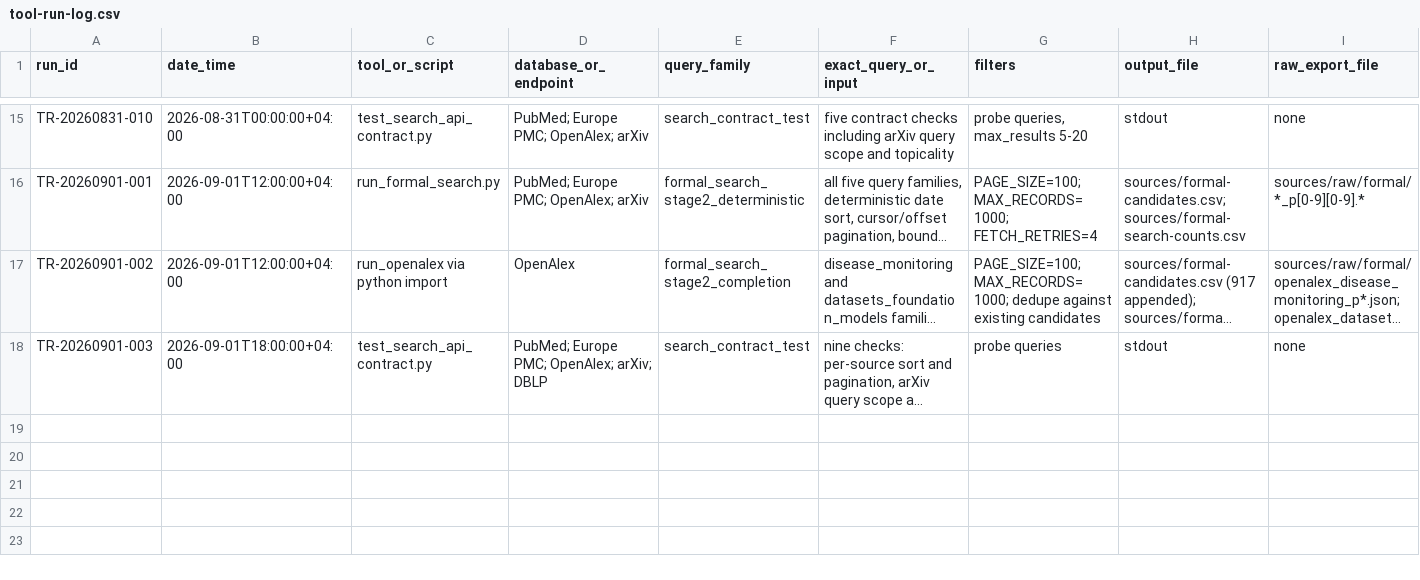
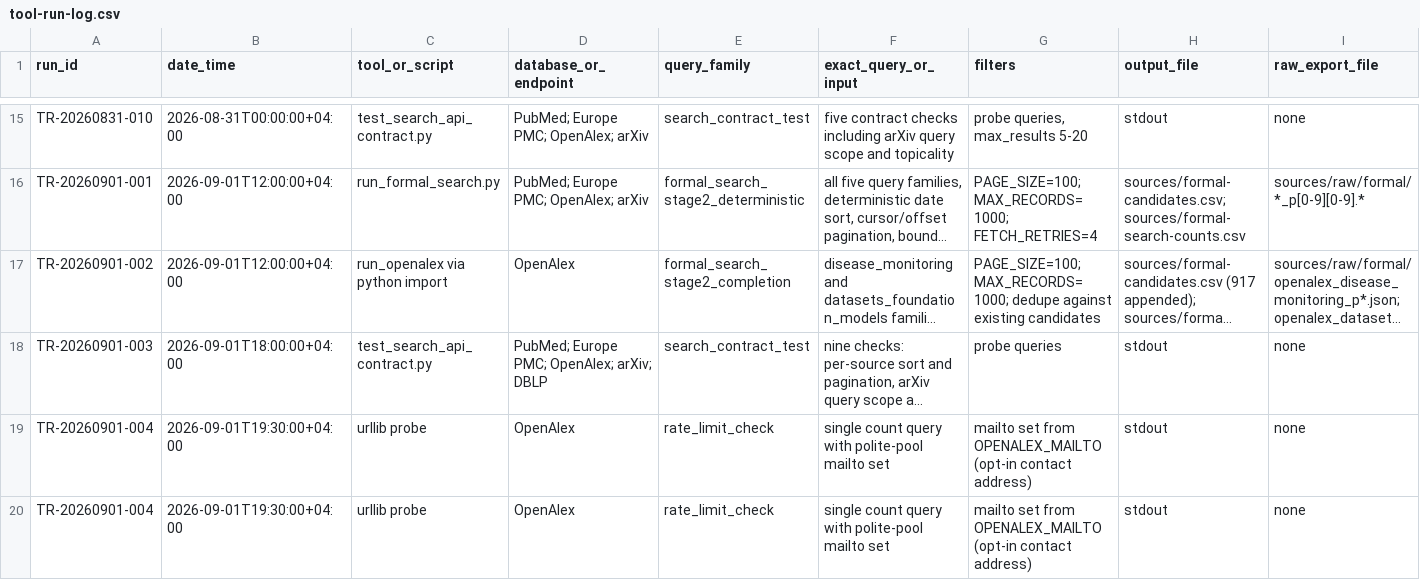
Before and after one commit to kondratevakate/voice-biomarkers, a CSV file: governance/tool-run-log.csv, drawn as a sheet; only a part is shown, gaps mark what is left out; long unchanged cells end in …; rows hold the shown columns only; the diff names each change by its address in the sheet, - before the commit and + after, or states it on an @@ line.

```diff
--- a/governance/tool-run-log.csv
+++ b/governance/tool-run-log.csv
+row 19: TR-20260901-004 | 2026-09-01T19:30:00+04:00 | urllib probe | OpenAlex | rate_limit_check | single count query with polite-pool mailto set | mailto set from OPENALEX_MAILTO (opt-in contact address) | stdout | none
+row 20: TR-20260901-004 | 2026-09-01T19:30:00+04:00 | urllib probe | OpenAlex | rate_limit_check | single count query with polite-pool mailto set | mailto set from OPENALEX_MAILTO (opt-in contact address) | stdout | none
```
Also changed, not shown: 1 other file.
